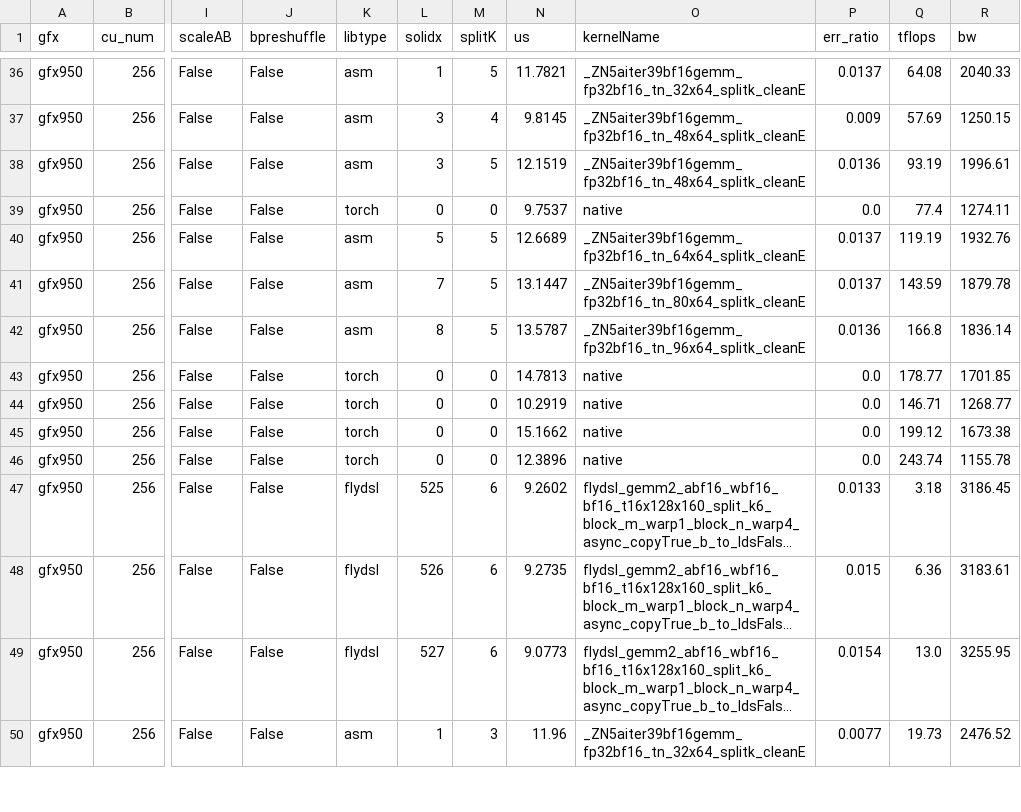
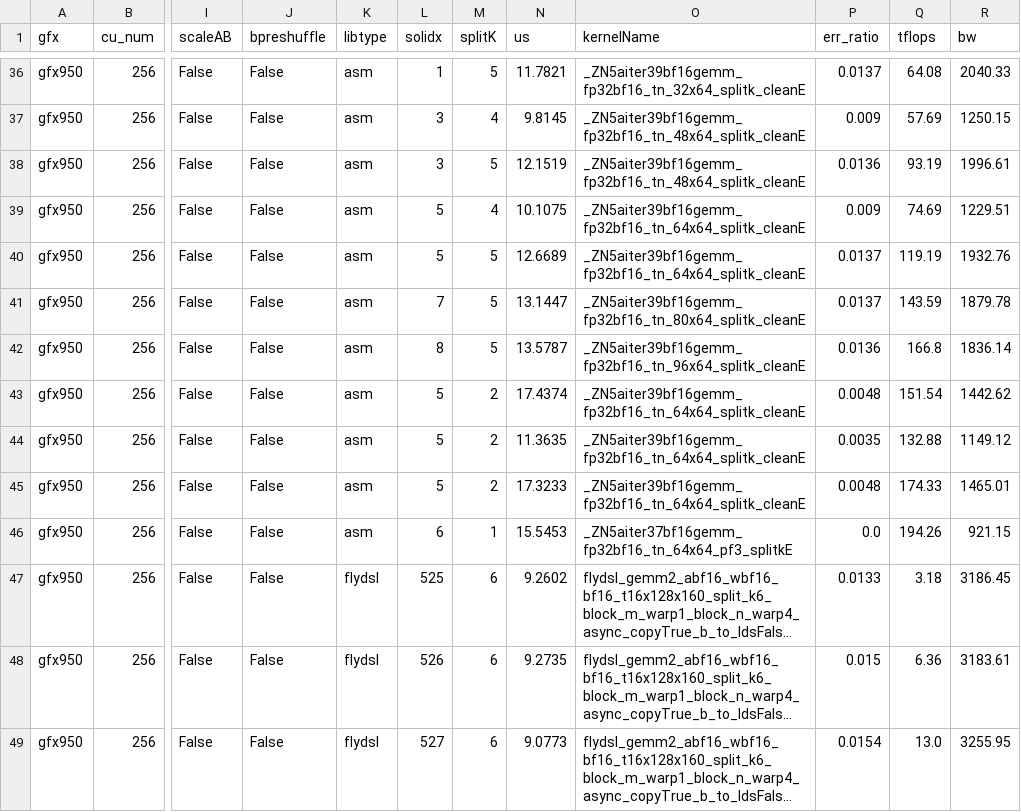
Before and after one commit to XiaobingSuper/aiter, a CSV file: aiter/configs/model_configs/gptoss_bf16_tuned_gemm.csv, drawn as a sheet; only a part is shown, gaps mark what is left out; the shorter side is filled out with more unchanged rows; long unchanged cells end in …; the diff covers the shown part only; the diff names each change by its address in the sheet, - before the commit and + after, or states it on an @@ line.

Commit message:
remove torch path

```diff
--- a/aiter/configs/model_configs/gptoss_bf16_tuned_gemm.csv
+++ b/aiter/configs/model_configs/gptoss_bf16_tuned_gemm.csv
-K39 (libtype): torch
+K39 (libtype): asm
-L39 (solidx): 0
+L39 (solidx): 5
-M39 (splitK): 0
+M39 (splitK): 4
-N39 (us): 9.7537
+N39 (us): 10.1075
-O39 (kernelName): native
+O39 (kernelName): _ZN5aiter39bf16gemm_fp32bf16_tn_64x64_splitk_cleanE
-P39 (err_ratio): 0.0
+P39 (err_ratio): 0.009
-Q39 (tflops): 77.4
+Q39 (tflops): 74.69
-R39 (bw): 1274.11
+R39 (bw): 1229.51
-K43:K46 (libtype): torch
+K43:K46 (libtype): asm
-L43:L45 (solidx): 0
+L43:L45 (solidx): 5
-M43:M45 (splitK): 0
+M43:M45 (splitK): 2
-N43 (us): 14.7813
+N43 (us): 17.4374
-O43:O45 (kernelName): native
+O43:O45 (kernelName): _ZN5aiter39bf16gemm_fp32bf16_tn_64x64_splitk_cleanE
-P43 (err_ratio): 0.0
+P43 (err_ratio): 0.0048
-Q43 (tflops): 178.77
+Q43 (tflops): 151.54
-R43 (bw): 1701.85
+R43 (bw): 1442.62
-N44 (us): 10.2919
+N44 (us): 11.3635
-P44 (err_ratio): 0.0
+P44 (err_ratio): 0.0035
-Q44 (tflops): 146.71
+Q44 (tflops): 132.88
-R44 (bw): 1268.77
+R44 (bw): 1149.12
-N45 (us): 15.1662
+N45 (us): 17.3233
-P45 (err_ratio): 0.0
+P45 (err_ratio): 0.0048
-Q45 (tflops): 199.12
+Q45 (tflops): 174.33
-R45 (bw): 1673.38
+R45 (bw): 1465.01
-L46 (solidx): 0
+L46 (solidx): 6
-M46 (splitK): 0
+M46 (splitK): 1
-N46 (us): 12.3896
+N46 (us): 15.5453
-O46 (kernelName): native
+O46 (kernelName): _ZN5aiter37bf16gemm_fp32bf16_tn_64x64_pf3_splitkE
-Q46 (tflops): 243.74
+Q46 (tflops): 194.26
-R46 (bw): 1155.78
+R46 (bw): 921.15
```
Also changed, not shown: 14 edited cells elsewhere in this file.
